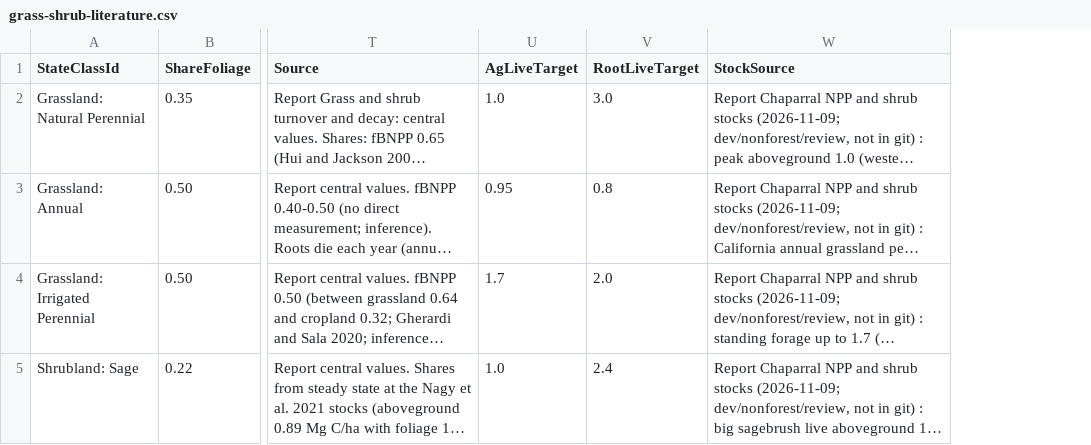
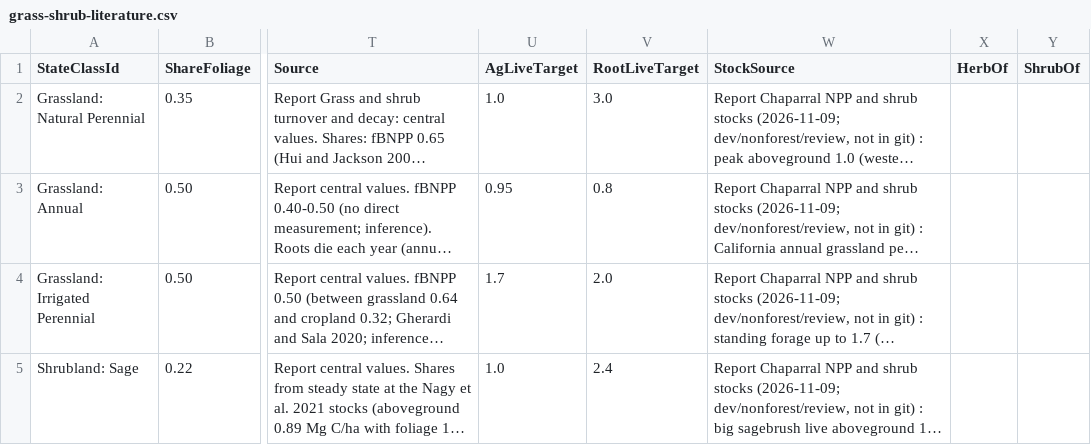
Before and after one commit to bsleeter/lucasCore, a CSV file: defaults/stockflow/grass-shrub-literature.csv, drawn as a sheet; only a part is shown, gaps mark what is left out; long unchanged cells end in …; the diff covers the shown part only; the diff names each change by its address in the sheet, - before the commit and + after, or states it on an @@ line.

```diff
--- a/defaults/stockflow/grass-shrub-literature.csv
+++ b/defaults/stockflow/grass-shrub-literature.csv
+column X (HerbOf), empty
+column Y (ShrubOf), empty
```
Also changed, not shown: 10 edited cells elsewhere in this file, defaults/stockflow/grass-shrub-fit.csv, defaults/stockflow/shrub-growth-by-age.csv, 4 other files.
